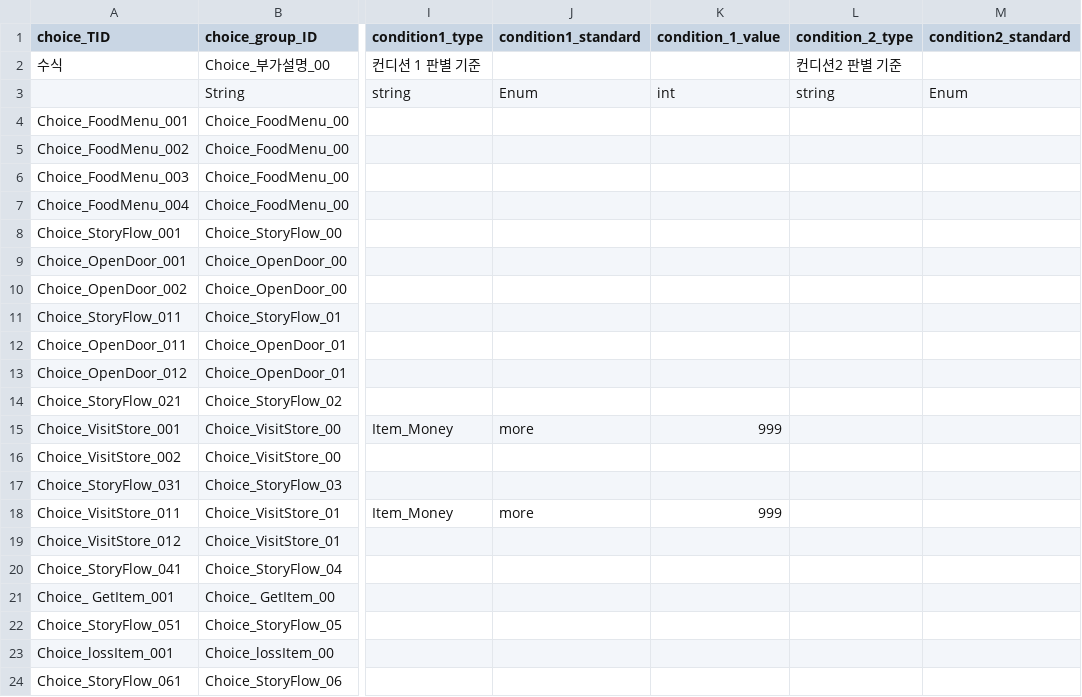
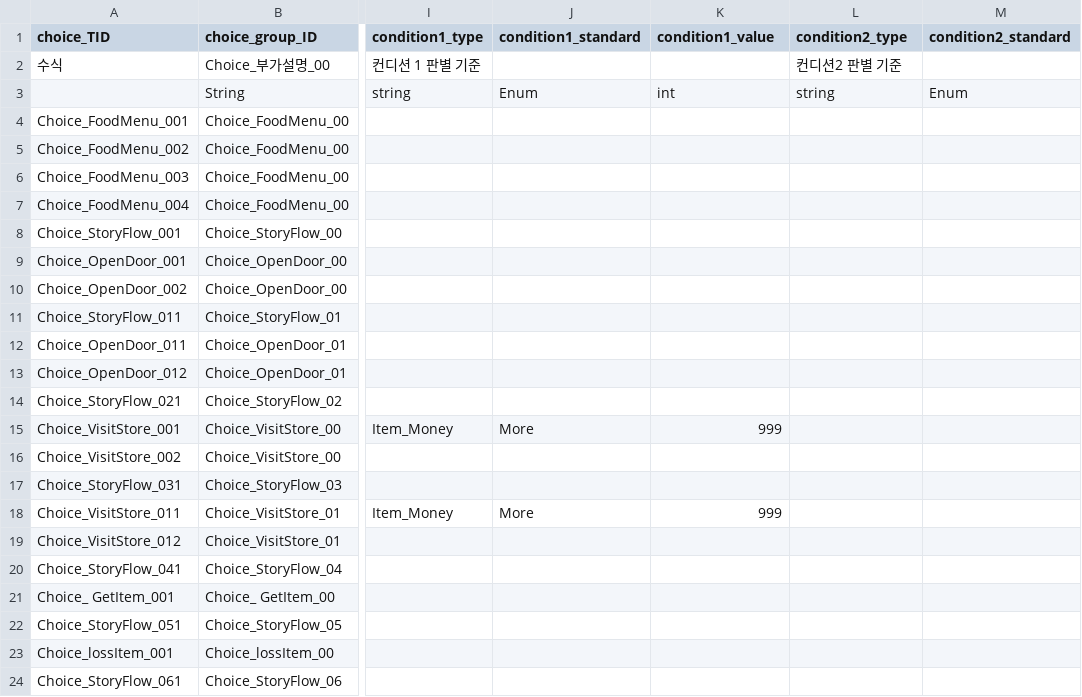
Before and after one commit to I-Need-Mac/Project-T, a CSV file: Project-T/Assets/Resources/Table/Choice.csv, drawn as a sheet; only a part is shown, gaps mark what is left out; the diff names each change by its address in the sheet, - before the commit and + after, or states it on an @@ line.

```diff
--- a/Project-T/Assets/Resources/Table/Choice.csv
+++ b/Project-T/Assets/Resources/Table/Choice.csv
-K1: condition_1_value
+K1: condition1_value
-L1: condition_2_type
+L1: condition2_type
-J15 (condition1_standard): more
+J15 (condition1_standard): More
-J18 (condition1_standard): more
+J18 (condition1_standard): More
```
Also changed, not shown: Project-T/Assets/Resources/Table/Item_Definition.csv, Project-T/Assets/Resources/Table/Story_load.csv, 10 other files.
